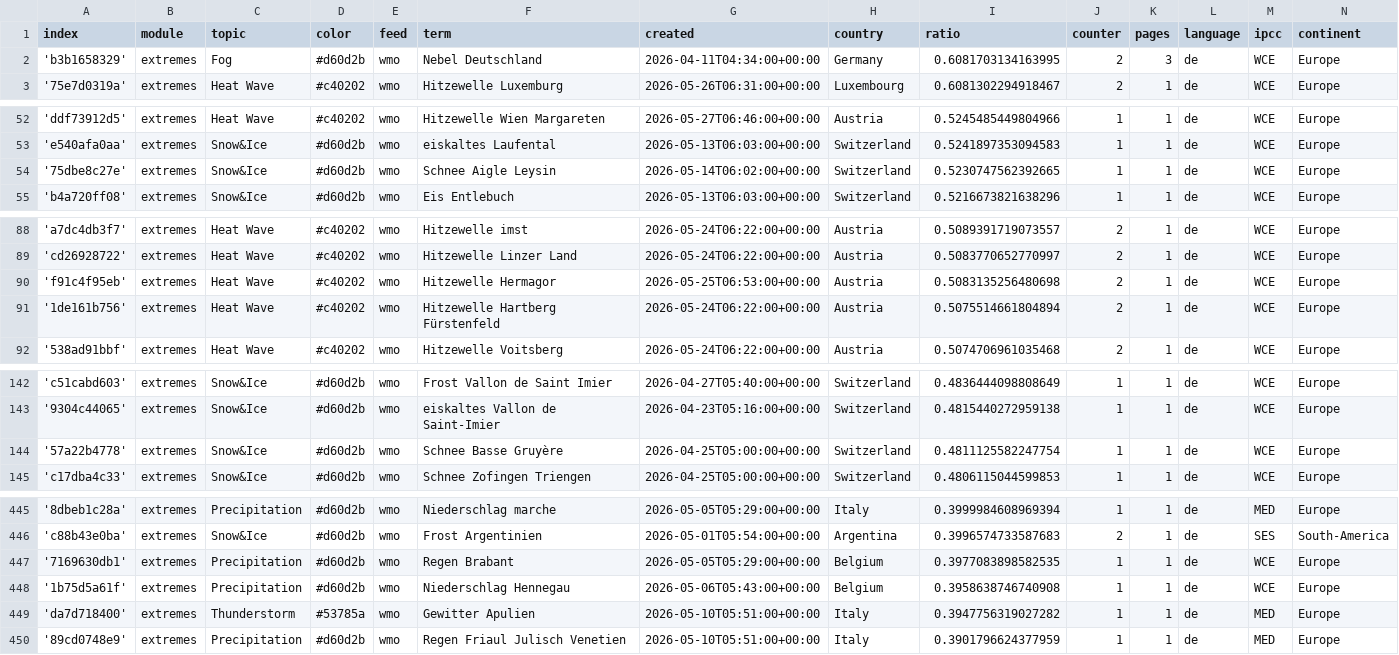
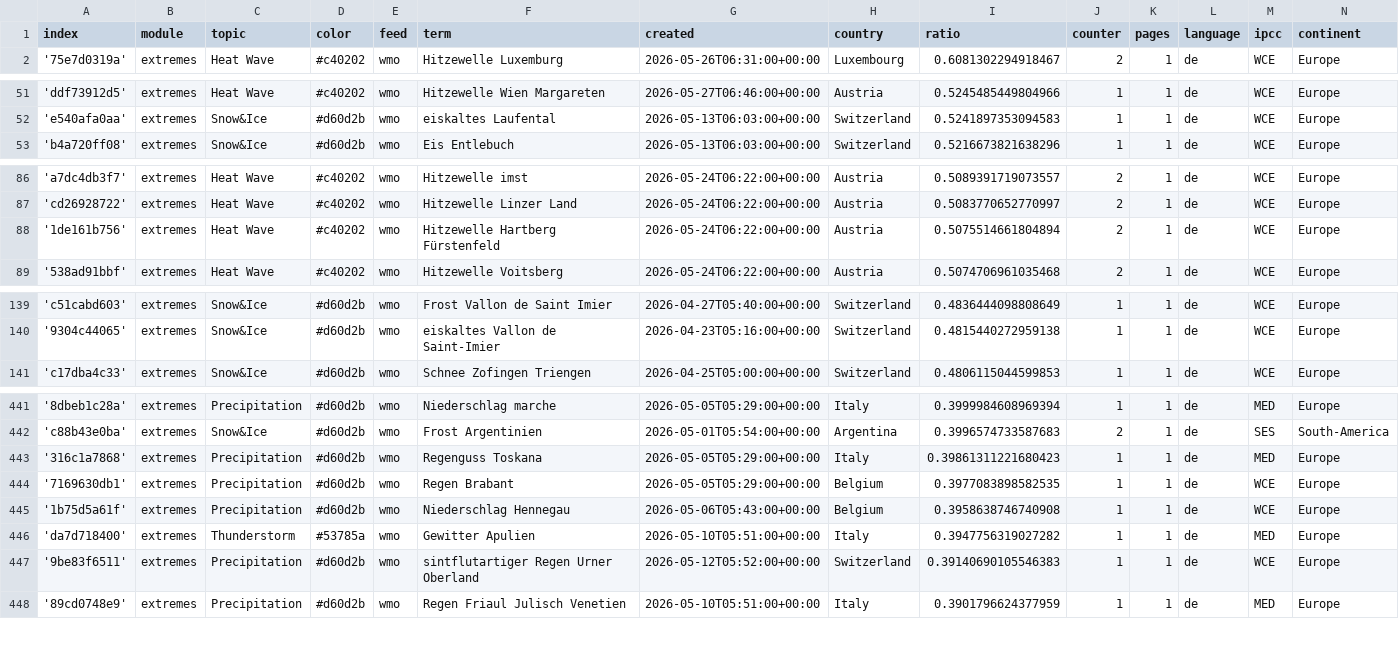
Before and after one commit to pg-ufr-news/germanExtremes, a CSV file: terms.csv, drawn as a sheet; only a part is shown, gaps mark what is left out; the diff covers the shown part only.

```diff
--- a/terms.csv
+++ b/terms.csv
@@ -1,3 +1,2 @@
 index,module,topic,color,feed,term,created,country,ratio,counter,pages,language,ipcc,continent
-'b3b1658329',extremes,Fog,#d60d2b,wmo,Nebel Deutschland,2026-04-11T04:34:00+00:00,Germany,0.6081703134163995,2,3,de,WCE,Europe
 '75e7d0319a',extremes,Heat Wave,#c40202,wmo,Hitzewelle Luxemburg,2026-05-26T06:31:00+00:00,Luxembourg,0.6081302294918467,2,1,de,WCE,Europe
@@ -53,3 +52,2 @@ index,module,topic,color,feed,term,created,country,ratio,counter,pages,language,
 'e540afa0aa',extremes,Snow&Ice,#d60d2b,wmo,eiskaltes Laufental,2026-05-13T06:03:00+00:00,Switzerland,0.5241897353094583,1,1,de,WCE,Europe
-'75dbe8c27e',extremes,Snow&Ice,#d60d2b,wmo,Schnee Aigle Leysin,2026-05-14T06:02:00+00:00,Switzerland,0.5230747562392665,1,1,de,WCE,Europe
 'b4a720ff08',extremes,Snow&Ice,#d60d2b,wmo,Eis Entlebuch,2026-05-13T06:03:00+00:00,Switzerland,0.5216673821638296,1,1,de,WCE,Europe
@@ -89,3 +87,2 @@ index,module,topic,color,feed,term,created,country,ratio,counter,pages,language,
 'cd26928722',extremes,Heat Wave,#c40202,wmo,Hitzewelle Linzer Land,2026-05-24T06:22:00+00:00,Austria,0.5083770652770997,2,1,de,WCE,Europe
-'f91c4f95eb',extremes,Heat Wave,#c40202,wmo,Hitzewelle Hermagor,2026-05-25T06:53:00+00:00,Austria,0.5083135256480698,2,1,de,WCE,Europe
 '1de161b756',extremes,Heat Wave,#c40202,wmo,Hitzewelle Hartberg Fürstenfeld,2026-05-24T06:22:00+00:00,Austria,0.5075514661804894,2,1,de,WCE,Europe
@@ -143,3 +140,2 @@ index,module,topic,color,feed,term,created,country,ratio,counter,pages,language,
 '9304c44065',extremes,Snow&Ice,#d60d2b,wmo,eiskaltes Vallon de Saint-Imier,2026-04-23T05:16:00+00:00,Switzerland,0.4815440272959138,1,1,de,WCE,Europe
-'57a22b4778',extremes,Snow&Ice,#d60d2b,wmo,Schnee Basse Gruyère,2026-04-25T05:00:00+00:00,Switzerland,0.4811125582247754,1,1,de,WCE,Europe
 'c17dba4c33',extremes,Snow&Ice,#d60d2b,wmo,Schnee Zofingen Triengen,2026-04-25T05:00:00+00:00,Switzerland,0.4806115044599853,1,1,de,WCE,Europe
@@ -446,2 +442,3 @@ index,module,topic,color,feed,term,created,country,ratio,counter,pages,language,
 'c88b43e0ba',extremes,Snow&Ice,#d60d2b,wmo,Frost Argentinien,2026-05-01T05:54:00+00:00,Argentina,0.3996574733587683,2,1,de,SES,South-America
+'316c1a7868',extremes,Precipitation,#d60d2b,wmo,Regenguss Toskana,2026-05-05T05:29:00+00:00,Italy,0.39861311221680423,1,1,de,MED,Europe
 '7169630db1',extremes,Precipitation,#d60d2b,wmo,Regen Brabant,2026-05-05T05:29:00+00:00,Belgium,0.3977083898582535,1,1,de,WCE,Europe
@@ -449,2 +446,3 @@ index,module,topic,color,feed,term,created,country,ratio,counter,pages,language,
 'da7d718400',extremes,Thunderstorm,#53785a,wmo,Gewitter Apulien,2026-05-10T05:51:00+00:00,Italy,0.3947756319027282,1,1,de,MED,Europe
+'9be83f6511',extremes,Precipitation,#d60d2b,wmo,sintflutartiger Regen Urner Oberland,2026-05-12T05:52:00+00:00,Switzerland,0.39140690105546383,1,1,de,WCE,Europe
 '89cd0748e9',extremes,Precipitation,#d60d2b,wmo,Regen Friaul Julisch Venetien,2026-05-10T05:51:00+00:00,Italy,0.3901796624377959,1,1,de,MED,Europe
```
Also changed, not shown: 2 added rows and 2 removed rows elsewhere in this file, cxsv/news_2026_05.csv.
